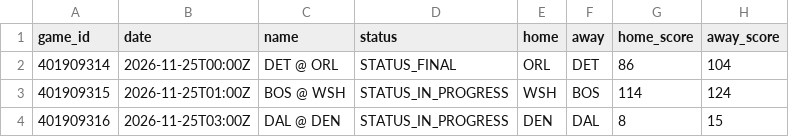
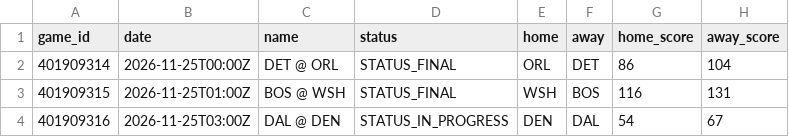
Before and after one commit to mason7park-debug/NBAprojections, a CSV file: data/slate/2026-11-24.csv, drawn as a sheet.

```diff
--- a/data/slate/2026-11-24.csv
+++ b/data/slate/2026-11-24.csv
@@ -2,3 +2,3 @@ game_id,date,name,status,home,away,home_score,away_score
 401909314,2026-11-25T00:00Z,DET @ ORL,STATUS_FINAL,ORL,DET,86,104
-401909315,2026-11-25T01:00Z,BOS @ WSH,STATUS_IN_PROGRESS,WSH,BOS,114,124
-401909316,2026-11-25T03:00Z,DAL @ DEN,STATUS_IN_PROGRESS,DEN,DAL,8,15
+401909315,2026-11-25T01:00Z,BOS @ WSH,STATUS_FINAL,WSH,BOS,116,131
+401909316,2026-11-25T03:00Z,DAL @ DEN,STATUS_IN_PROGRESS,DEN,DAL,54,67
```
Also changed, not shown: 3 other files.
